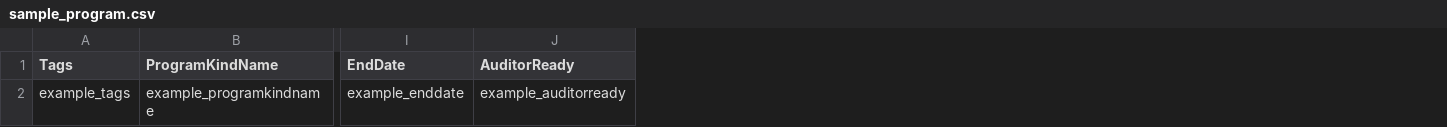
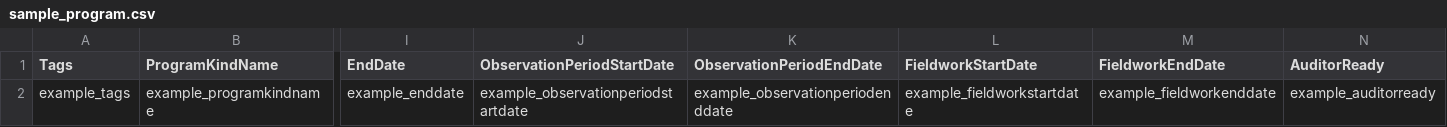
Before and after one commit to theopenlane/core, a CSV file: internal/httpserve/handlers/csv/sample_program.csv, drawn as a sheet; only a part is shown, gaps mark what is left out; the diff names each change by its address in the sheet, - before the commit and + after, or states it on an @@ line.

Commit message:
task regenerate + squash db migrations

```diff
--- a/internal/httpserve/handlers/csv/sample_program.csv
+++ b/internal/httpserve/handlers/csv/sample_program.csv
+column J (ObservationPeriodStartDate), row 2: example_observationperiodstartdate
+column K (ObservationPeriodEndDate), row 2: example_observationperiodenddate
+column L (FieldworkStartDate), row 2: example_fieldworkstartdate
+column M (FieldworkEndDate), row 2: example_fieldworkenddate
```
Also changed, not shown: 59 other files.
